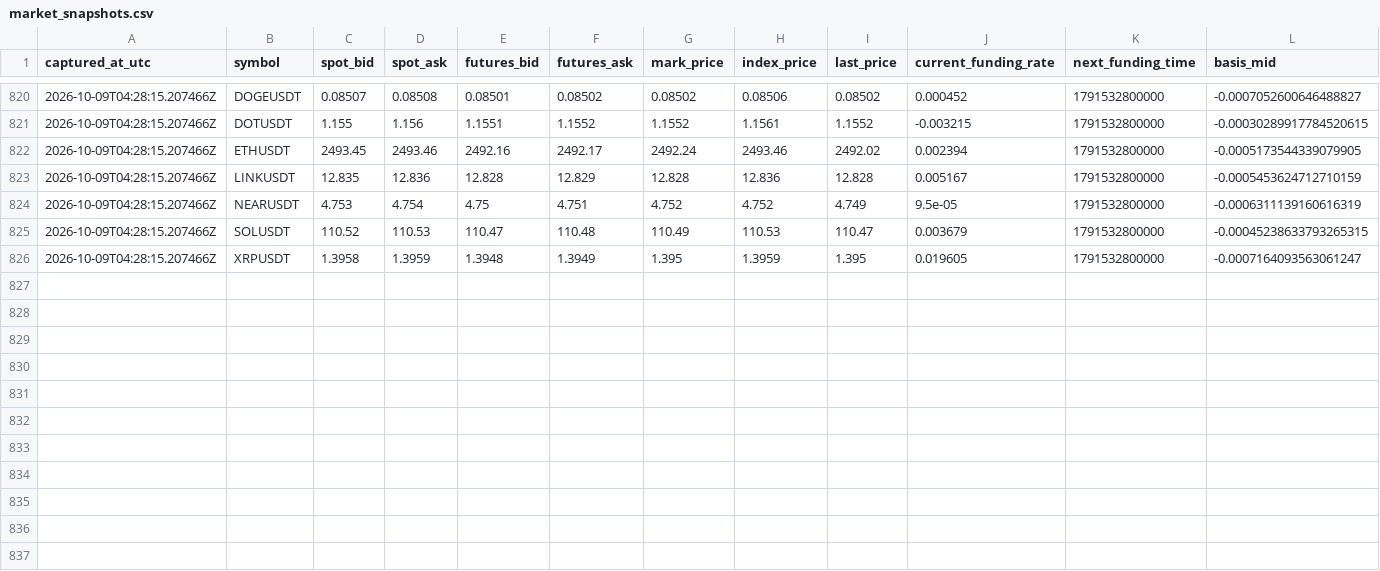
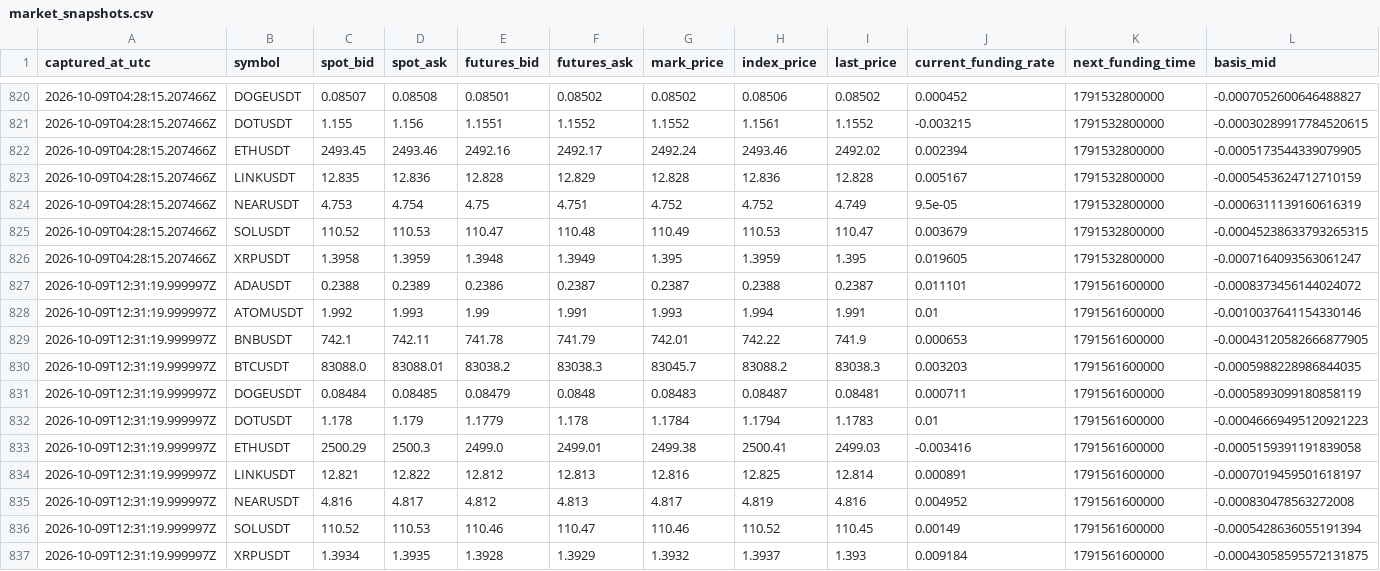
Before and after one commit to sirbob1998-eng/bitunix-paper-test, a CSV file: paper_test/market_snapshots.csv, drawn as a sheet; only a part is shown, gaps mark what is left out; rows hold the shown columns only; the diff names each change by its address in the sheet, - before the commit and + after, or states it on an @@ line.

```diff
--- a/paper_test/market_snapshots.csv
+++ b/paper_test/market_snapshots.csv
+row 827: 2026-10-09T12:31:19.999997Z | ADAUSDT | 0.2388 | 0.2389 | 0.2386 | 0.2387 | 0.2387 | 0.2388 | 0.2387 | 0.011101 | 1791561600000 | -0.0008373456144024072
+row 828: 2026-10-09T12:31:19.999997Z | ATOMUSDT | 1.992 | 1.993 | 1.99 | 1.991 | 1.993 | 1.994 | 1.991 | 0.01 | 1791561600000 | -0.0010037641154330146
+row 829: 2026-10-09T12:31:19.999997Z | BNBUSDT | 742.1 | 742.11 | 741.78 | 741.79 | 742.01 | 742.22 | 741.9 | 0.000653 | 1791561600000 | -0.00043120582666877905
+row 830: 2026-10-09T12:31:19.999997Z | BTCUSDT | 83088.0 | 83088.01 | 83038.2 | 83038.3 | 83045.7 | 83088.2 | 83038.3 | 0.003203 | 1791561600000 | -0.0005988228986844035
+row 831: 2026-10-09T12:31:19.999997Z | DOGEUSDT | 0.08484 | 0.08485 | 0.08479 | 0.0848 | 0.08483 | 0.08487 | 0.08481 | 0.000711 | 1791561600000 | -0.0005893099180858119
+row 832: 2026-10-09T12:31:19.999997Z | DOTUSDT | 1.178 | 1.179 | 1.1779 | 1.178 | 1.1784 | 1.1794 | 1.1783 | 0.01 | 1791561600000 | -0.00046669495120921223
+row 833: 2026-10-09T12:31:19.999997Z | ETHUSDT | 2500.29 | 2500.3 | 2499.0 | 2499.01 | 2499.38 | 2500.41 | 2499.03 | -0.003416 | 1791561600000 | -0.0005159391191839058
+row 834: 2026-10-09T12:31:19.999997Z | LINKUSDT | 12.821 | 12.822 | 12.812 | 12.813 | 12.816 | 12.825 | 12.814 | 0.000891 | 1791561600000 | -0.0007019459501618197
+row 835: 2026-10-09T12:31:19.999997Z | NEARUSDT | 4.816 | 4.817 | 4.812 | 4.813 | 4.817 | 4.819 | 4.816 | 0.004952 | 1791561600000 | -0.000830478563272008
+row 836: 2026-10-09T12:31:19.999997Z | SOLUSDT | 110.52 | 110.53 | 110.46 | 110.47 | 110.46 | 110.52 | 110.45 | 0.00149 | 1791561600000 | -0.0005428636055191394
+row 837: 2026-10-09T12:31:19.999997Z | XRPUSDT | 1.3934 | 1.3935 | 1.3928 | 1.3929 | 1.3932 | 1.3937 | 1.393 | 0.009184 | 1791561600000 | -0.00043058595572131875
```
Also changed, not shown: paper_test/funding.csv, paper_test/snapshots.csv, 1 other file.
